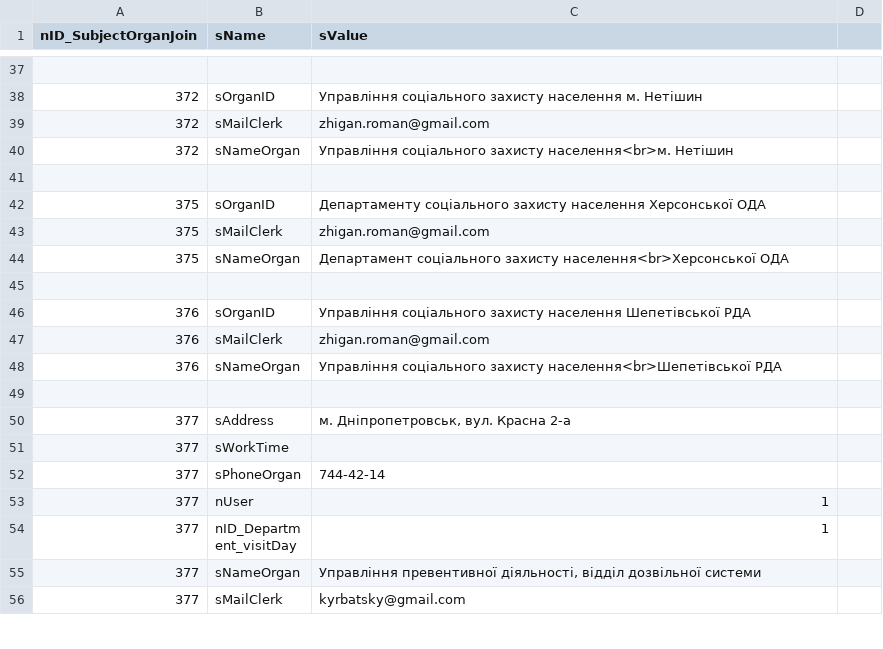
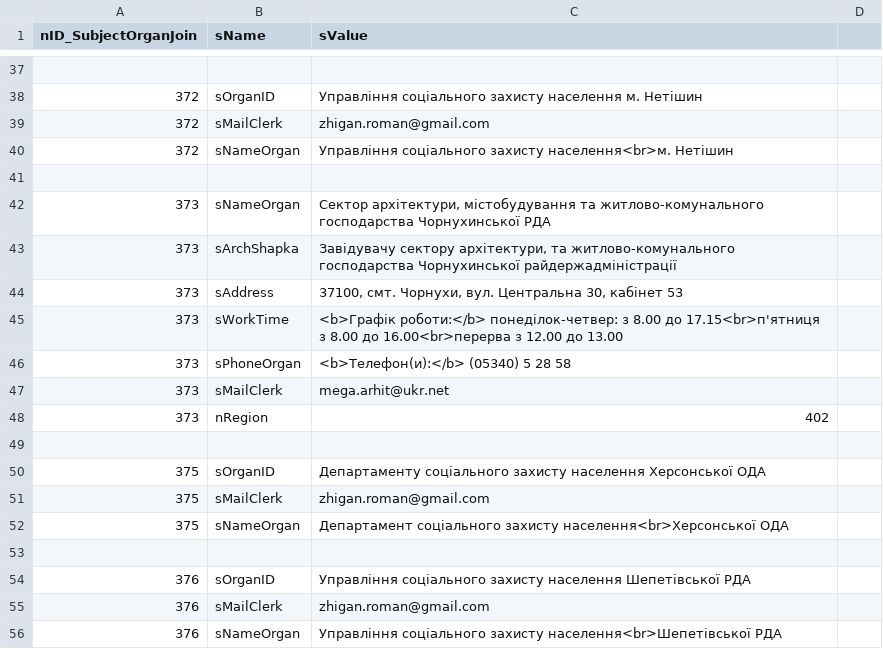
Before and after one commit to iGov-UA/i, a CSV file: wf-central/src/main/resources/data/SubjectOrganJoinAttribute.csv, drawn as a sheet; only a part is shown, gaps mark what is left out; the shorter side is filled out with more unchanged rows.

```diff
--- a/wf-central/src/main/resources/data/SubjectOrganJoinAttribute.csv
+++ b/wf-central/src/main/resources/data/SubjectOrganJoinAttribute.csv
@@ -41,2 +41,10 @@ nID_SubjectOrganJoin;sName;sValue
 
+373;sNameOrgan;Сектор архітектури, містобудування та житлово-комунального господарства Чорнухинської РДА
+373;sArchShapka;Завідувачу сектору архітектури, та житлово-комунального господарства Чорнухинської райдержадміністрації
+373;sAddress;37100, смт. Чорнухи, вул. Центральна 30, кабінет 53
+373;sWorkTime;<b>Графік роботи:</b> понеділок-четвер: з 8.00 до 17.15<br>п'ятниця з 8.00 до 16.00<br>перерва з 12.00 до 13.00
+373;sPhoneOrgan;<b>Телефон(и):</b> (05340) 5 28 58
+373;sMailClerk;mega.arhit@ukr.net
+373;nRegion;402
+
 375;sOrganID;Департаменту соціального захисту населення Херсонської ОДА
```
Also changed, not shown: wf-central/src/main/resources/data/ServiceData.csv, wf-central/src/main/resources/data/SubjectOrgan.csv, 3 other files.
